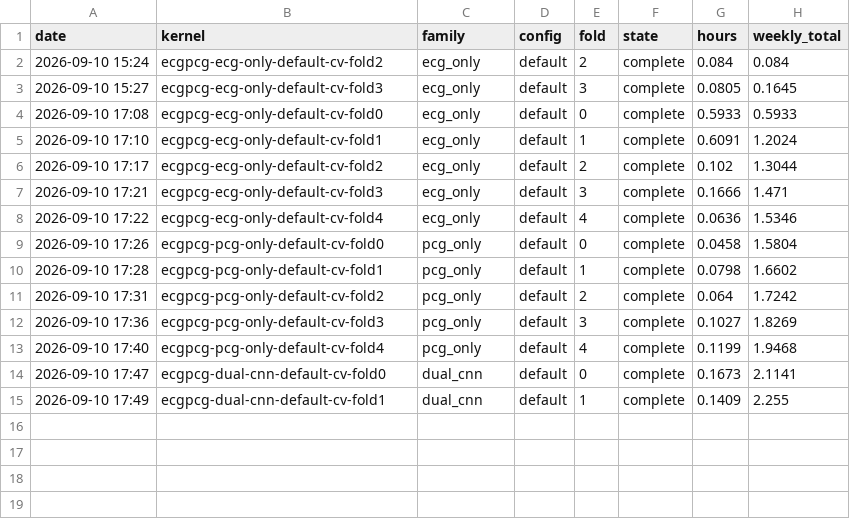
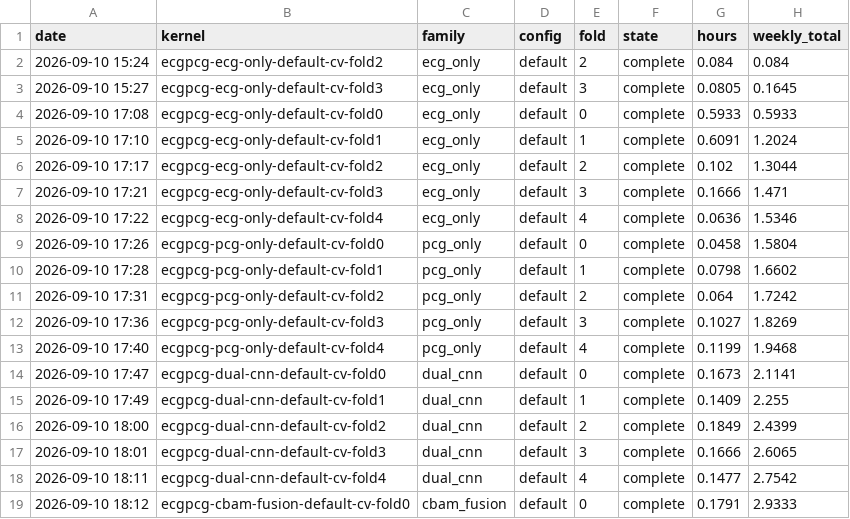
Before and after one commit to muhammed786fiyas/ecg-pcg-fusion, a CSV file: docs/logs/kaggle_quota_ledger.csv, drawn as a sheet; the diff names each change by its address in the sheet, - before the commit and + after, or states it on an @@ line.

```diff
--- a/docs/logs/kaggle_quota_ledger.csv
+++ b/docs/logs/kaggle_quota_ledger.csv
+row 16: 2026-09-10 18:00 | ecgpcg-dual-cnn-default-cv-fold2 | dual_cnn | default | 2 | complete | 0.1849 | 2.4399
+row 17: 2026-09-10 18:01 | ecgpcg-dual-cnn-default-cv-fold3 | dual_cnn | default | 3 | complete | 0.1666 | 2.6065
+row 18: 2026-09-10 18:11 | ecgpcg-dual-cnn-default-cv-fold4 | dual_cnn | default | 4 | complete | 0.1477 | 2.7542
+row 19: 2026-09-10 18:12 | ecgpcg-cbam-fusion-default-cv-fold0 | cbam_fusion | default | 0 | complete | 0.1791 | 2.9333
```
Also changed, not shown: 4 other files.
